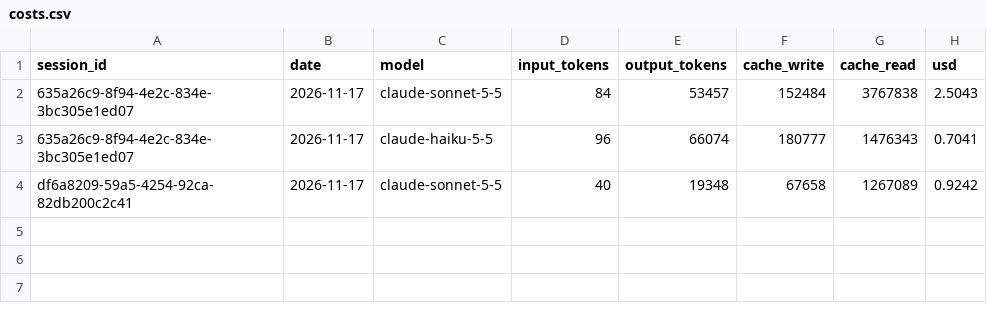
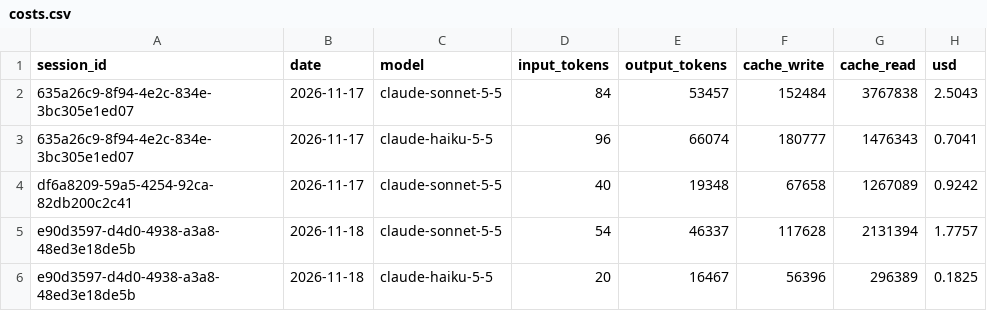
Before and after one commit to flockyafk/megafon-strategist, a CSV file: projects/megafon-demo/costs.csv, drawn as a sheet.

```diff
--- a/projects/megafon-demo/costs.csv
+++ b/projects/megafon-demo/costs.csv
@@ -4 +4,3 @@ session_id,date,model,input_tokens,output_tokens,cache_write,cache_read,usd
 df6a8209-59a5-4254-92ca-82db200c2c41,2026-11-17,claude-sonnet-5-5,40,19348,67658,1267089,0.9242
+e90d3597-d4d0-4938-a3a8-48ed3e18de5b,2026-11-18,claude-sonnet-5-5,54,46337,117628,2131394,1.7757
+e90d3597-d4d0-4938-a3a8-48ed3e18de5b,2026-11-18,claude-haiku-5-5,20,16467,56396,296389,0.1825
```
Also changed, not shown: projects/megafon-demo/evidence.csv, 9 other files.
